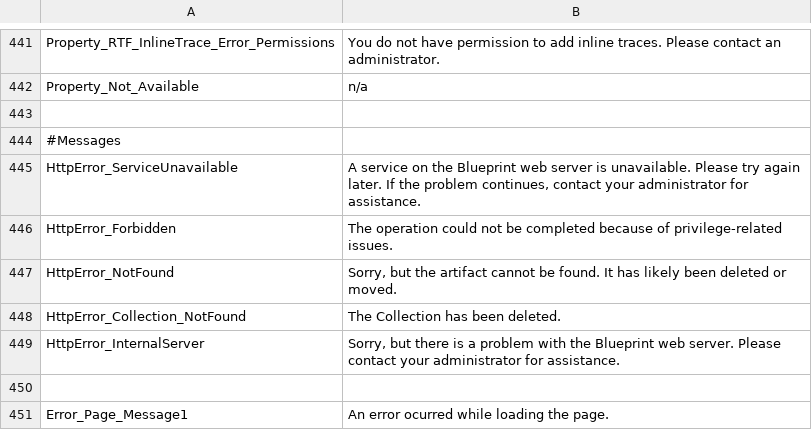
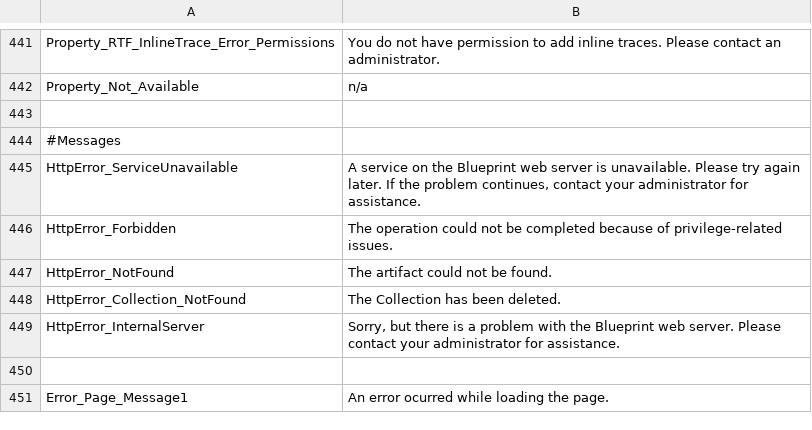
Before and after one commit to ogolikhin/blueprint, a CSV file: svc/db/AdminStorage/Data/ApplicationLabels_en-US.csv, drawn as a sheet; only a part is shown, gaps mark what is left out.

```diff
--- a/svc/db/AdminStorage/Data/ApplicationLabels_en-US.csv
+++ b/svc/db/AdminStorage/Data/ApplicationLabels_en-US.csv
@@ -446,3 +446,3 @@ HttpError_ServiceUnavailable, "A service on the Blueprint web server is unavaila
 HttpError_Forbidden, "The operation could not be completed because of privilege-related issues."
-HttpError_NotFound, "Sorry, but the artifact cannot be found. It has likely been deleted or moved."
+HttpError_NotFound, "The artifact could not be found."
 HttpError_Collection_NotFound, "The Collection has been deleted."
```
Also changed, not shown: 3 other files.
